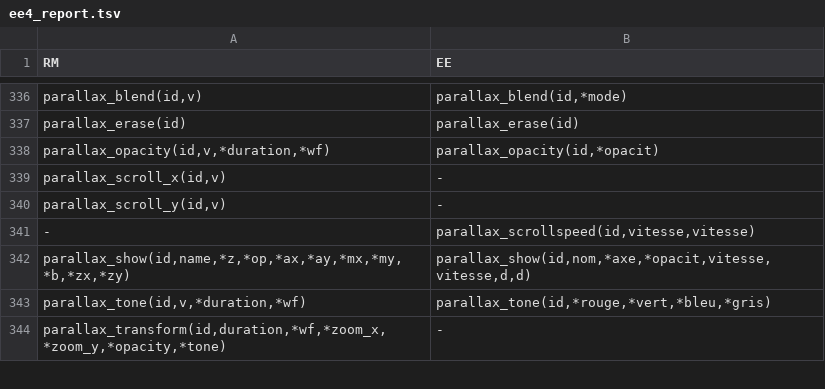
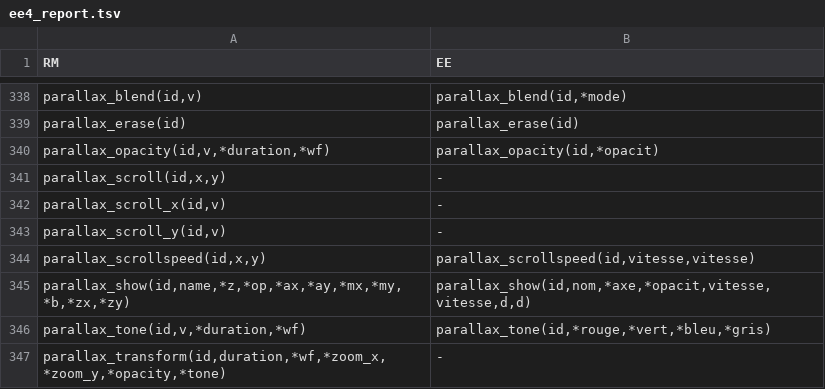
Before and after one commit to RMEx/RME, a TSV file: ee4_report.tsv, drawn as a sheet; only a part is shown, gaps mark what is left out; the diff covers the shown part only.

```diff
--- a/ee4_report.tsv
+++ b/ee4_report.tsv
@@ -338,5 +340,6 @@ parallax_erase(id)	parallax_erase(id)
 parallax_opacity(id,v,*duration,*wf)	parallax_opacity(id,*opacit)
+parallax_scroll(id,x,y)	-
 parallax_scroll_x(id,v)	-
 parallax_scroll_y(id,v)	-
--	parallax_scrollspeed(id,vitesse,vitesse)
+parallax_scrollspeed(id,x,y)	parallax_scrollspeed(id,vitesse,vitesse)
 parallax_show(id,name,*z,*op,*ax,*ay,*mx,*my,*b,*zx,*zy)	parallax_show(id,nom,*axe,*opacit,vitesse,vitesse,d,d)
```
Also changed, not shown: 3 added rows, 1 removed row and 12 edited cells elsewhere in this file, doc_report.csv, 2 other files.
